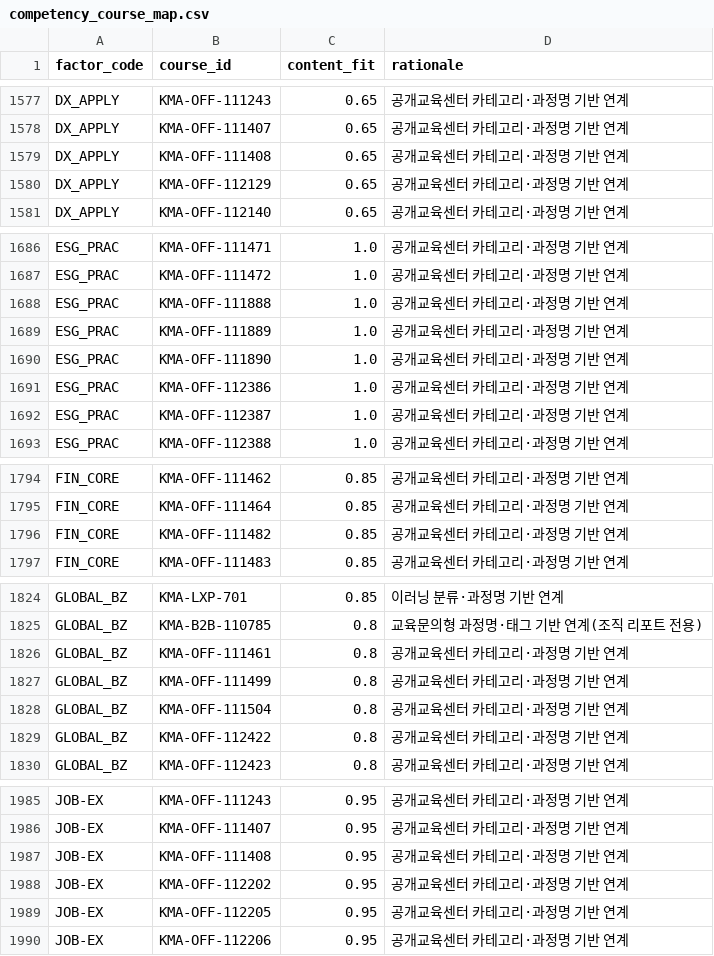
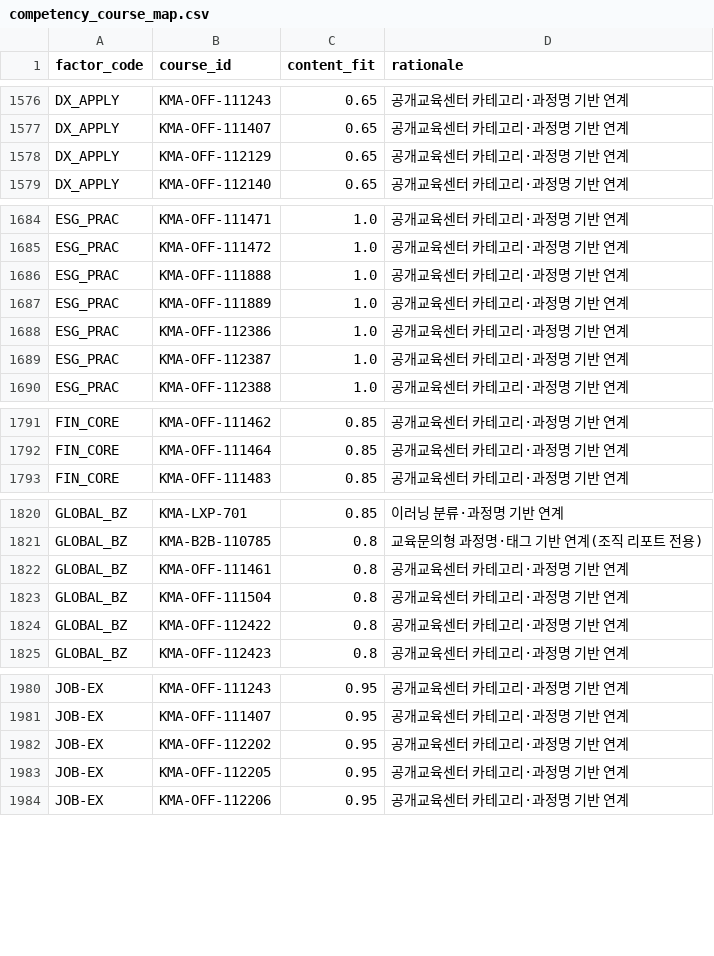
Before and after one commit to skytree96-cmyk/KMA_TAB_v2, a CSV file: data/competency_course_map.csv, drawn as a sheet; only a part is shown, gaps mark what is left out; the diff covers the shown part only.

```diff
--- a/data/competency_course_map.csv
+++ b/data/competency_course_map.csv
@@ -1578,3 +1577,2 @@ DX_APPLY,KMA-OFF-111243,0.65,공개교육센터 카테고리·과정명 기반
 DX_APPLY,KMA-OFF-111407,0.65,공개교육센터 카테고리·과정명 기반 연계
-DX_APPLY,KMA-OFF-111408,0.65,공개교육센터 카테고리·과정명 기반 연계
 DX_APPLY,KMA-OFF-112129,0.65,공개교육센터 카테고리·과정명 기반 연계
@@ -1689,3 +1687,2 @@ ESG_PRAC,KMA-OFF-111888,1.0,공개교육센터 카테고리·과정명 기반
 ESG_PRAC,KMA-OFF-111889,1.0,공개교육센터 카테고리·과정명 기반 연계
-ESG_PRAC,KMA-OFF-111890,1.0,공개교육센터 카테고리·과정명 기반 연계
 ESG_PRAC,KMA-OFF-112386,1.0,공개교육센터 카테고리·과정명 기반 연계
@@ -1795,3 +1792,2 @@ FIN_CORE,KMA-OFF-111462,0.85,공개교육센터 카테고리·과정명 기반
 FIN_CORE,KMA-OFF-111464,0.85,공개교육센터 카테고리·과정명 기반 연계
-FIN_CORE,KMA-OFF-111482,0.85,공개교육센터 카테고리·과정명 기반 연계
 FIN_CORE,KMA-OFF-111483,0.85,공개교육센터 카테고리·과정명 기반 연계
@@ -1826,3 +1822,2 @@ GLOBAL_BZ,KMA-B2B-110785,0.8,교육문의형 과정명·태그 기반 연계(조
 GLOBAL_BZ,KMA-OFF-111461,0.8,공개교육센터 카테고리·과정명 기반 연계
-GLOBAL_BZ,KMA-OFF-111499,0.8,공개교육센터 카테고리·과정명 기반 연계
 GLOBAL_BZ,KMA-OFF-111504,0.8,공개교육센터 카테고리·과정명 기반 연계
@@ -1986,3 +1981,2 @@ JOB-EX,KMA-OFF-111243,0.95,공개교육센터 카테고리·과정명 기반 연
 JOB-EX,KMA-OFF-111407,0.95,공개교육센터 카테고리·과정명 기반 연계
-JOB-EX,KMA-OFF-111408,0.95,공개교육센터 카테고리·과정명 기반 연계
 JOB-EX,KMA-OFF-112202,0.95,공개교육센터 카테고리·과정명 기반 연계
```
Also changed, not shown: 2 added rows and 10 removed rows elsewhere in this file, data/courses.csv, 20 other files.
